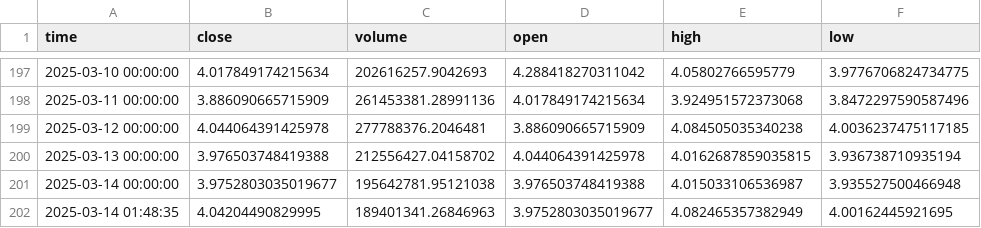
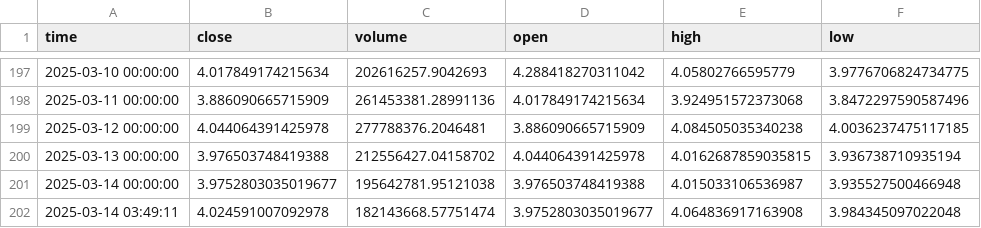
Before and after one commit to hedgehogai2025/hedgehog1, a CSV file: data/price_cache/DOT_daily.csv, drawn as a sheet; only a part is shown, gaps mark what is left out.

```diff
--- a/data/price_cache/DOT_daily.csv
+++ b/data/price_cache/DOT_daily.csv
@@ -201,2 +201,2 @@ time,close,volume,open,high,low
 2025-03-14 00:00:00,3.9752803035019677,195642781.95121038,3.976503748419388,4.015033106536987,3.935527500466948
-2025-03-14 01:48:35,4.04204490829995,189401341.26846963,3.9752803035019677,4.082465357382949,4.00162445921695
+2025-03-14 03:49:11,4.024591007092978,182143668.57751474,3.9752803035019677,4.064836917163908,3.984345097022048
```
Also changed, not shown: data/price_cache/BNB_daily.csv, data/price_cache/DOGE_daily.csv, 47 other files.
